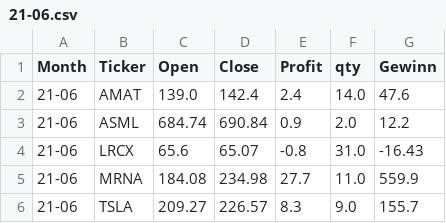
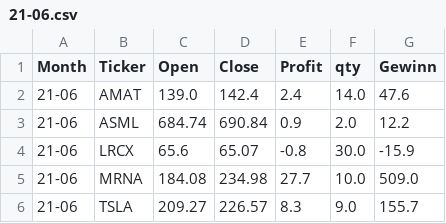
Before and after one commit to fxhuhn/monthly_trader_ndx, a CSV file: data/trades/21-06.csv, drawn as a sheet.

```diff
--- a/data/trades/21-06.csv
+++ b/data/trades/21-06.csv
@@ -3,4 +3,4 @@ Month,Ticker,Open,Close,Profit,qty,Gewinn
 21-06,ASML,684.74,690.84,0.9,2.0,12.2
-21-06,LRCX,65.6,65.07,-0.8,31.0,-16.43
-21-06,MRNA,184.08,234.98,27.7,11.0,559.9
+21-06,LRCX,65.6,65.07,-0.8,30.0,-15.9
+21-06,MRNA,184.08,234.98,27.7,10.0,509.0
 21-06,TSLA,209.27,226.57,8.3,9.0,155.7
```
Also changed, not shown: data/depot.csv, data/trades/21-07.csv, 35 other files.
